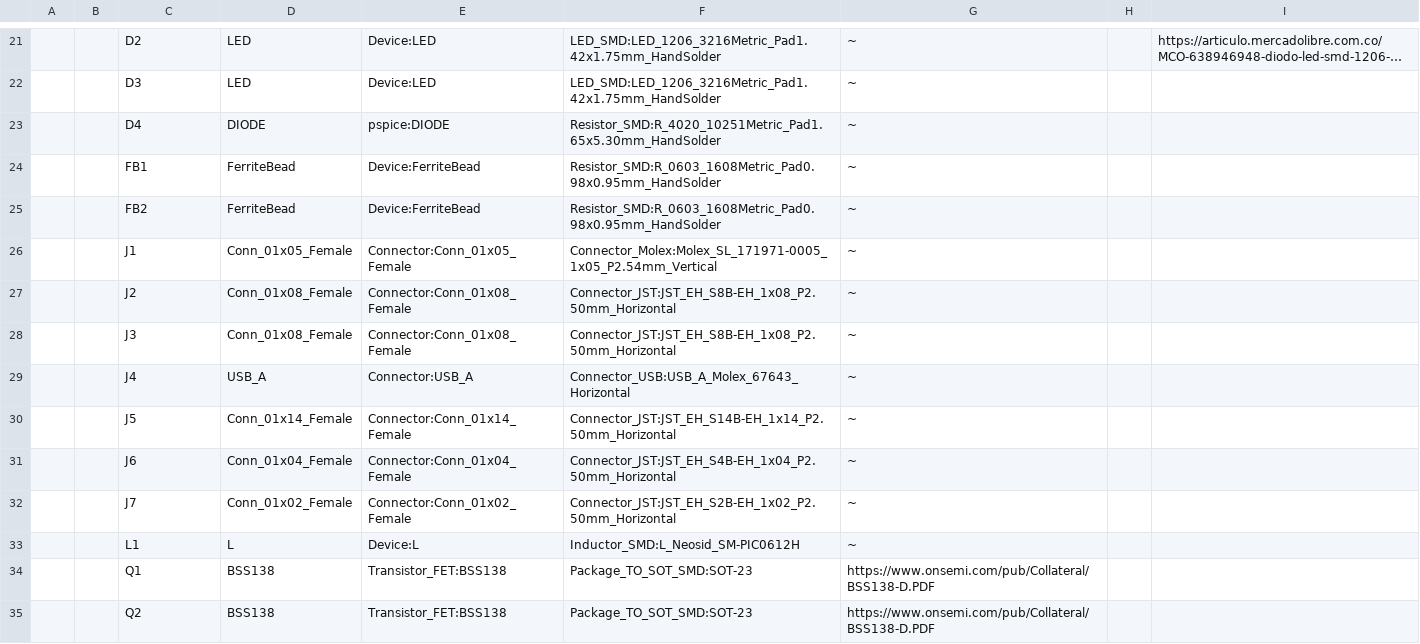
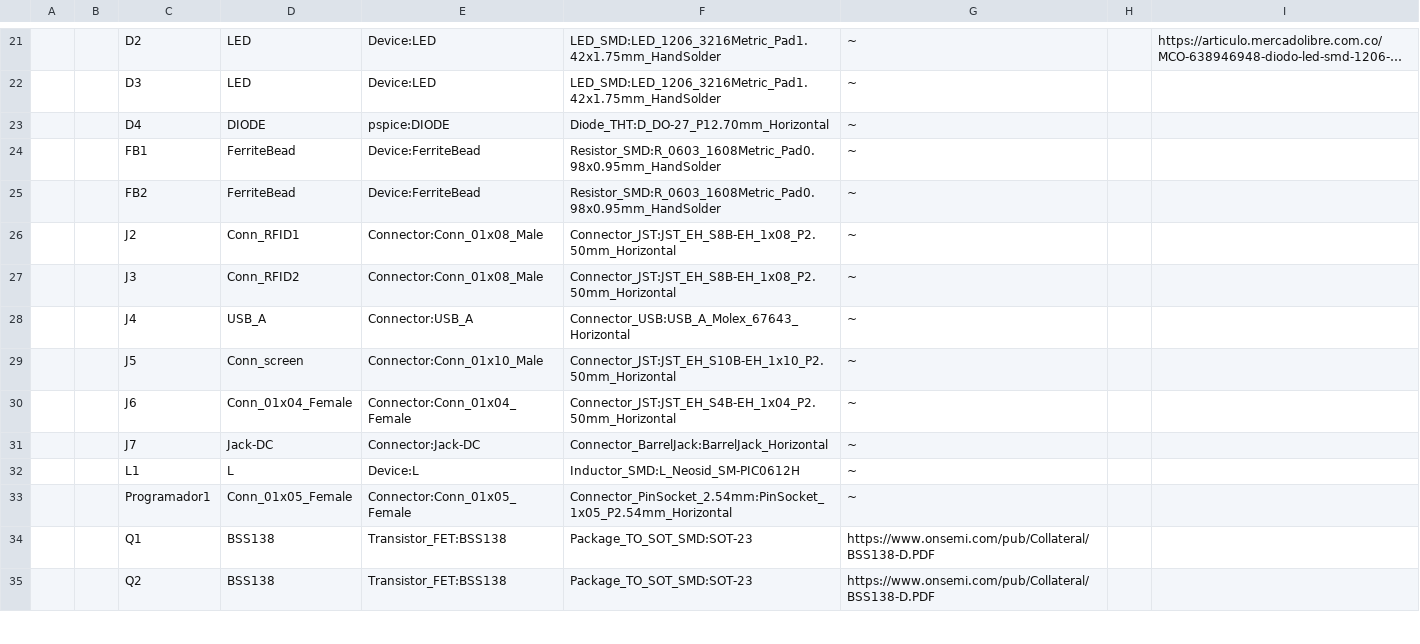
Before and after one commit to dfigueroa11/bibliotecas_autoprestamo_UNAL, a CSV file: esquematico_ESP32/esp32_2.csv, drawn as a sheet; only a part is shown, gaps mark what is left out; long unchanged cells end in …; removed rows and columns are numbered as before the commit, all else as after; the diff covers the shown part only; the diff names each change by its address in the sheet, - before the commit and + after, or states it on an @@ line.

```diff
--- a/esquematico_ESP32/esp32_2.csv
+++ b/esquematico_ESP32/esp32_2.csv
-F23: Resistor_SMD:R_4020_10251Metric_Pad1.65x5.30mm_HandSolder
+F23: Diode_THT:D_DO-27_P12.70mm_Horizontal
-row 26:  |  | J1 | Conn_01x05_Female | Connector:Conn_01x05_Female | Connector_Molex:Molex_SL_171971-0005_1x05_P2.54mm_Vertical | ~
-D26: Conn_01x08_Female
+D26: Conn_RFID1
-E26:E27: Connector:Conn_01x08_Female
+E26:E27: Connector:Conn_01x08_Male
-D27: Conn_01x08_Female
+D27: Conn_RFID2
-D29: Conn_01x14_Female
+D29: Conn_screen
-E29: Connector:Conn_01x14_Female
+E29: Connector:Conn_01x10_Male
-F29: Connector_JST:JST_EH_S14B-EH_1x14_P2.50mm_Horizontal
+F29: Connector_JST:JST_EH_S10B-EH_1x10_P2.50mm_Horizontal
-row 32:  |  | J7 | Conn_01x02_Female | Connector:Conn_01x02_Female | Connector_JST:JST_EH_S2B-EH_1x02_P2.50mm_Horizontal | ~
+row 31:  |  | J7 | Jack-DC | Connector:Jack-DC | Connector_BarrelJack:BarrelJack_Horizontal | ~
+row 33:  |  | Programador1 | Conn_01x05_Female | Connector:Conn_01x05_Female | Connector_PinSocket_2.54mm:PinSocket_1x05_P2.54mm_Horizontal | ~
```
Also changed, not shown: 3 added rows, 1 removed row, 19 edited cells and row numbers in column A elsewhere in this file, 9 other files.
